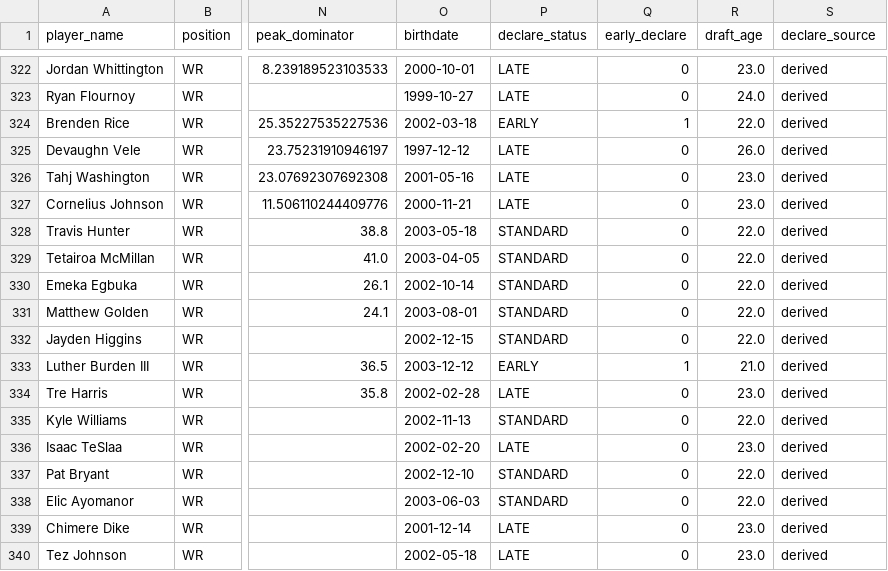
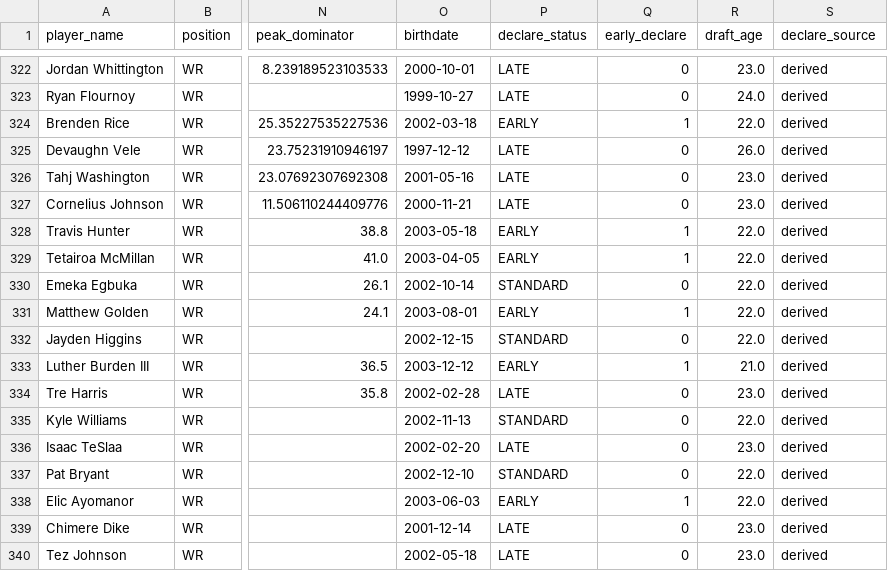
Before and after one commit to LavacheBeadsman/SlapModelV3, a CSV file: data/wr_backtest_all_components.csv, drawn as a sheet; only a part is shown, gaps mark what is left out; the diff names each change by its address in the sheet, - before the commit and + after, or states it on an @@ line.

```diff
--- a/data/wr_backtest_all_components.csv
+++ b/data/wr_backtest_all_components.csv
-P328:P329 (declare_status): STANDARD
+P328:P329 (declare_status): EARLY
-Q328:Q329 (early_declare): 0
+Q328:Q329 (early_declare): 1
-P331 (declare_status): STANDARD
+P331 (declare_status): EARLY
-Q331 (early_declare): 0
+Q331 (early_declare): 1
-P338 (declare_status): STANDARD
+P338 (declare_status): EARLY
-Q338 (early_declare): 0
+Q338 (early_declare): 1
```
